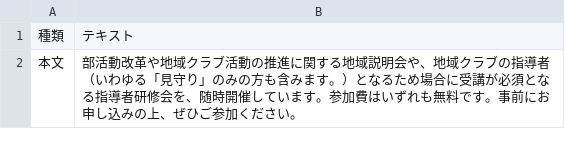
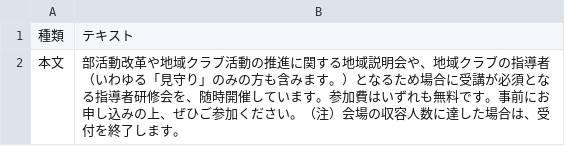
Before and after one commit to ryosuke1105/test.community, a CSV file: 05seminar.csv, drawn as a sheet.

Commit message:
Update 05seminar.csv

```diff
--- a/05seminar.csv
+++ b/05seminar.csv
@@ -1,2 +1,2 @@
 種類,テキスト
-本文,部活動改革や地域クラブ活動の推進に関する地域説明会や、地域クラブの指導者（いわゆる「見守り」のみの方も含みます。）となるため場合に受講が必須となる指導者研修会を、随時開催しています。参加費はいずれも無料です。事前にお申し込みの上、ぜひご参加ください。
+本文,部活動改革や地域クラブ活動の推進に関する地域説明会や、地域クラブの指導者（いわゆる「見守り」のみの方も含みます。）となるため場合に受講が必須となる指導者研修会を、随時開催しています。参加費はいずれも無料です。事前にお申し込みの上、ぜひご参加ください。（注）会場の収容人数に達した場合は、受付を終了します。
```
